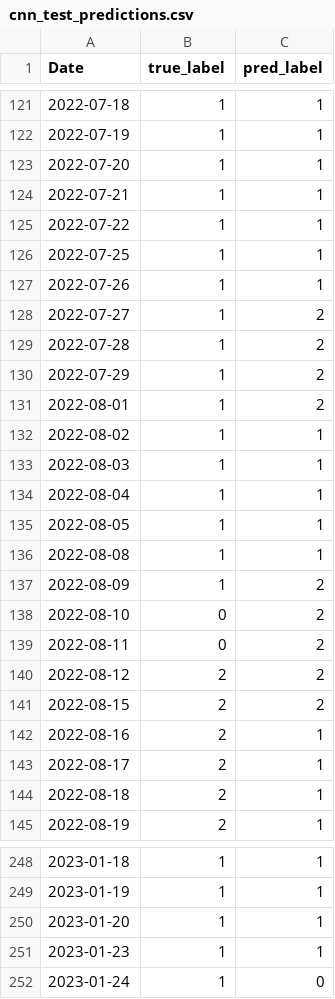
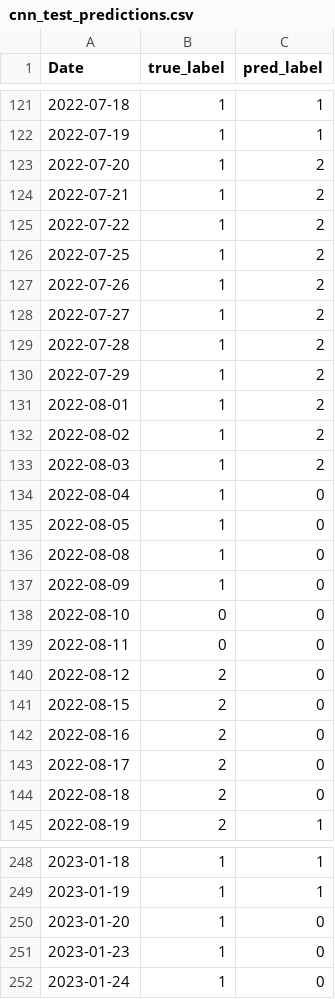
Before and after one commit to gutucristian/CS7643-Final-Project, a CSV file: experiments/cnn/cnn_test_predictions.csv, drawn as a sheet; only a part is shown, gaps mark what is left out; the diff covers the shown part only.

```diff
--- a/experiments/cnn/cnn_test_predictions.csv
+++ b/experiments/cnn/cnn_test_predictions.csv
@@ -122,7 +122,7 @@ Date,true_label,pred_label
 2022-07-19,1,1
-2022-07-20,1,1
-2022-07-21,1,1
-2022-07-22,1,1
-2022-07-25,1,1
-2022-07-26,1,1
+2022-07-20,1,2
+2022-07-21,1,2
+2022-07-22,1,2
+2022-07-25,1,2
+2022-07-26,1,2
 2022-07-27,1,2
@@ -131,15 +131,15 @@ Date,true_label,pred_label
 2022-08-01,1,2
-2022-08-02,1,1
-2022-08-03,1,1
-2022-08-04,1,1
-2022-08-05,1,1
-2022-08-08,1,1
-2022-08-09,1,2
-2022-08-10,0,2
-2022-08-11,0,2
-2022-08-12,2,2
-2022-08-15,2,2
-2022-08-16,2,1
-2022-08-17,2,1
-2022-08-18,2,1
+2022-08-02,1,2
+2022-08-03,1,2
+2022-08-04,1,0
+2022-08-05,1,0
+2022-08-08,1,0
+2022-08-09,1,0
+2022-08-10,0,0
+2022-08-11,0,0
+2022-08-12,2,0
+2022-08-15,2,0
+2022-08-16,2,0
+2022-08-17,2,0
+2022-08-18,2,0
 2022-08-19,2,1
@@ -249,4 +249,4 @@ Date,true_label,pred_label
 2023-01-19,1,1
-2023-01-20,1,1
-2023-01-23,1,1
+2023-01-20,1,0
+2023-01-23,1,0
 2023-01-24,1,0
```
Also changed, not shown: 117 edited cells elsewhere in this file, experiments/cnn/cnn_long_only_backtest_curve.csv, experiments/cnn/cnn_long_short_backtest_curve.csv, 3 other files.
